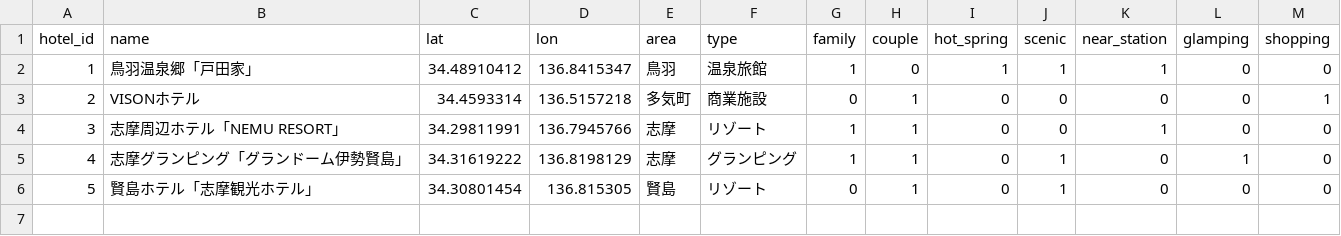
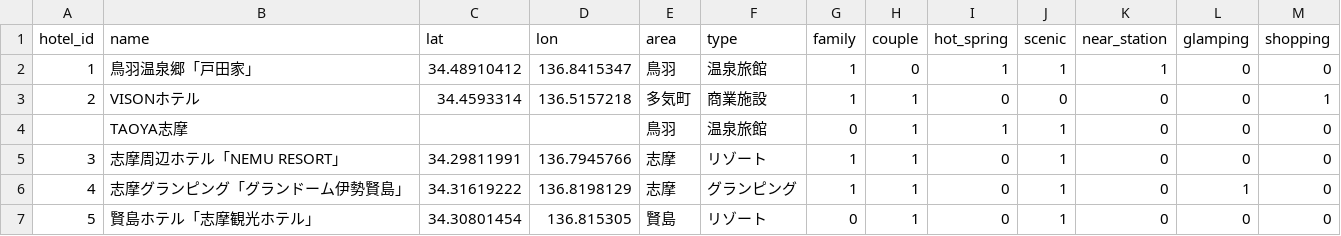
Before and after one commit to maichigo12/mie-travel-app, a CSV file: data/mie_hotel.csv, drawn as a sheet.

Commit message:
fix csv column names and app mapping

```diff
--- a/data/mie_hotel.csv
+++ b/data/mie_hotel.csv
@@ -2,4 +2,5 @@ hotel_id,name,lat,lon,area,type,family,couple,hot_spring,scenic,near_station,gla
 1,鳥羽温泉郷「戸田家」,34.48910412,136.8415347,鳥羽,温泉旅館,1,0,1,1,1,0,0
-2,VISONホテル,34.4593314,136.5157218,多気町,商業施設,0,1,0,0,0,0,1
-3,志摩周辺ホテル「NEMU RESORT」,34.29811991,136.7945766,志摩,リゾート,1,1,0,0,1,0,0
+2,VISONホテル,34.4593314,136.5157218,多気町,商業施設,1,1,0,0,0,0,1
+,TAOYA志摩,,,鳥羽,温泉旅館,0,1,1,1,0,0,0
+3,志摩周辺ホテル「NEMU RESORT」,34.29811991,136.7945766,志摩,リゾート,1,1,0,1,0,0,0
 4,志摩グランピング「グランドーム伊勢賢島」,34.31619222,136.8198129,志摩,グランピング,1,1,0,1,0,1,0
```
Also changed, not shown: data/mie_spot.csv, 1 other file.
